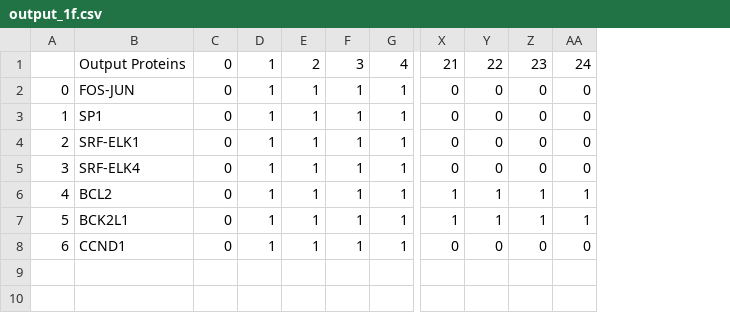
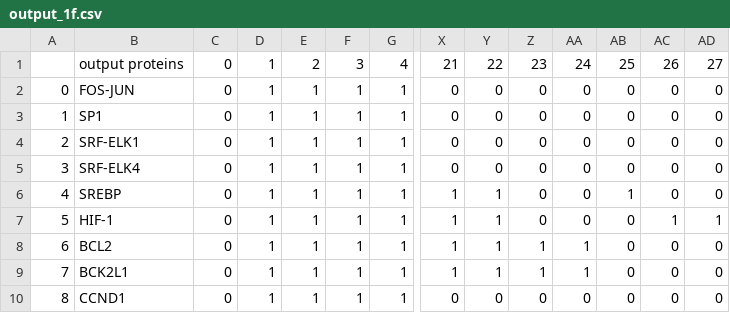
Before and after one commit to edgyfox/p-a-p-e-r-o-n-b-n, a CSV file: outs/output_1f.csv, drawn as a sheet; only a part is shown, gaps mark what is left out; addresses are those after the commit; rows hold the shown columns only; the diff names each change by its address in the sheet, - before the commit and + after, or states it on an @@ line.

```diff
--- a/outs/output_1f.csv
+++ b/outs/output_1f.csv
+column AB, rows 1-5: 25 | 0 | 0 | 0 | 0; rows 8-10: all 0
+column AC, rows 1-5: 26 | 0 | 0 | 0 | 0; rows 8-10: all 0
+column AD, rows 1-5: 27 | 0 | 0 | 0 | 0; rows 8-10: all 0
-B1: Output Proteins
+B1: output proteins
+row 6: 4 | SREBP | 0 | 1 | 1 | 1 | 1 | 1 | 1 | 0 | 0 | 1 | 0 | 0
+row 7: 5 | HIF-1 | 0 | 1 | 1 | 1 | 1 | 1 | 1 | 0 | 0 | 0 | 1 | 1
@@ column A renumbered from row 8 down @@
```
Also changed, not shown: outs/output_2f.csv, outs/output_drugthree_weight.csv, 22 other files.
